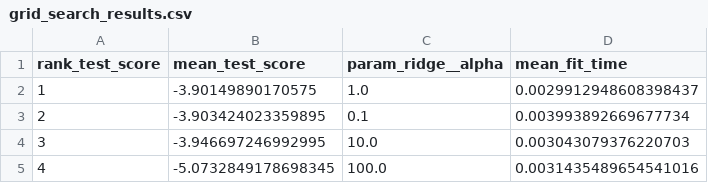
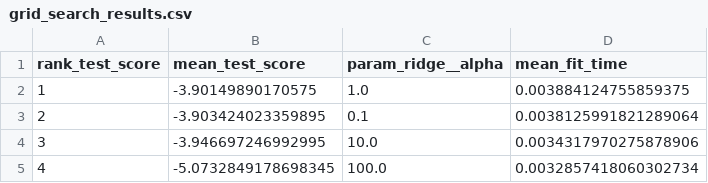
Before and after one commit to UBC-MDS/dsci-522-group-23, a CSV file: results/plots/grid_search_results.csv, drawn as a sheet.

```diff
--- a/results/plots/grid_search_results.csv
+++ b/results/plots/grid_search_results.csv
@@ -1,5 +1,5 @@
 rank_test_score,mean_test_score,param_ridge__alpha,mean_fit_time
-1,-3.90149890170575,1.0,0.0029912948608398437
-2,-3.903424023359895,0.1,0.003993892669677734
-3,-3.946697246992995,10.0,0.003043079376220703
-4,-5.0732849178698345,100.0,0.0031435489654541016
+1,-3.90149890170575,1.0,0.003884124755859375
+2,-3.903424023359895,0.1,0.0038125991821289064
+3,-3.946697246992995,10.0,0.0034317970275878906
+4,-5.0732849178698345,100.0,0.0032857418060302734
```
Also changed, not shown: 6 other files.
